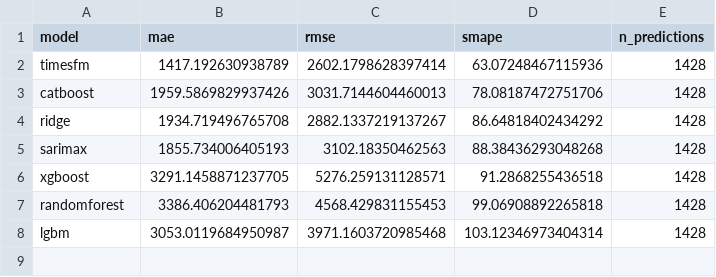
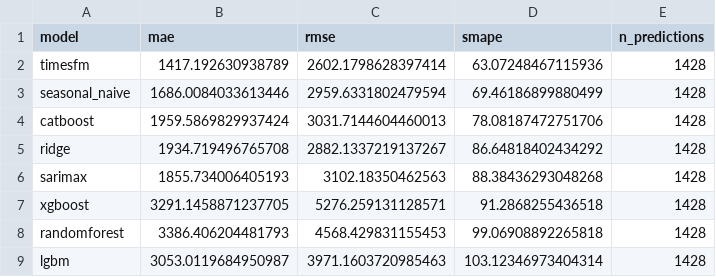
Before and after one commit to fabianofilho/dengue-time-series, a CSV file: results/benchmark_fortaleza_metrics.csv, drawn as a sheet.

```diff
--- a/results/benchmark_fortaleza_metrics.csv
+++ b/results/benchmark_fortaleza_metrics.csv
@@ -2,3 +2,4 @@ model,mae,rmse,smape,n_predictions
 timesfm,1417.192630938789,2602.1798628397414,63.07248467115936,1428
-catboost,1959.5869829937426,3031.7144604460013,78.08187472751706,1428
+seasonal_naive,1686.0084033613446,2959.6331802479594,69.46186899880499,1428
+catboost,1959.5869829937424,3031.7144604460013,78.08187472751706,1428
 ridge,1934.719496765708,2882.1337219137267,86.64818402434292,1428
@@ -7,2 +8,2 @@ xgboost,3291.1458871237705,5276.259131128571,91.2868255436518,1428
 randomforest,3386.406204481793,4568.429831155453,99.06908892265818,1428
-lgbm,3053.0119684950987,3971.1603720985468,103.12346973404314,1428
+lgbm,3053.0119684950987,3971.1603720985463,103.12346973404314,1428
```
Also changed, not shown: results/benchmark_belo_horizonte_metrics.csv, results/benchmark_manaus_metrics.csv, 18 other files.
